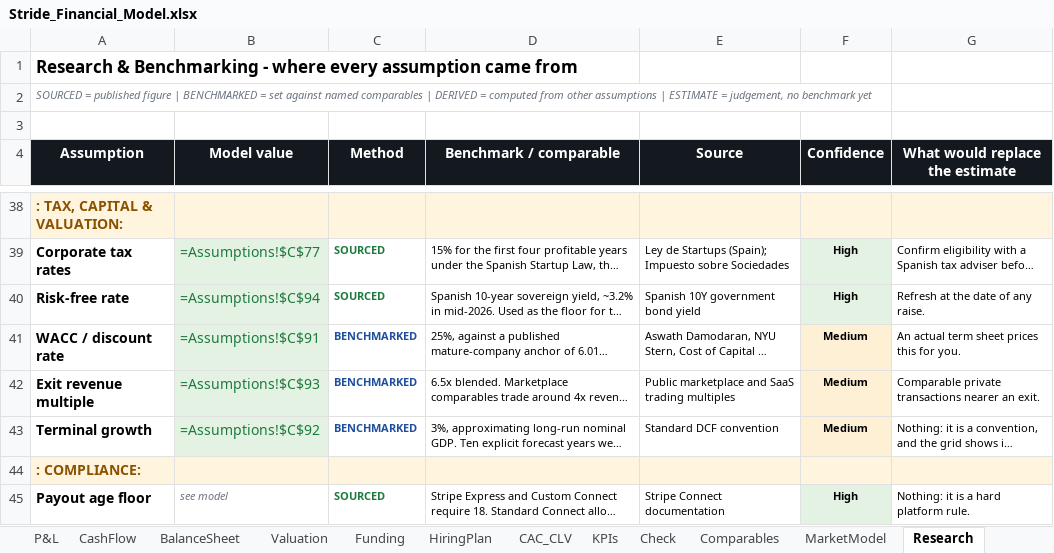
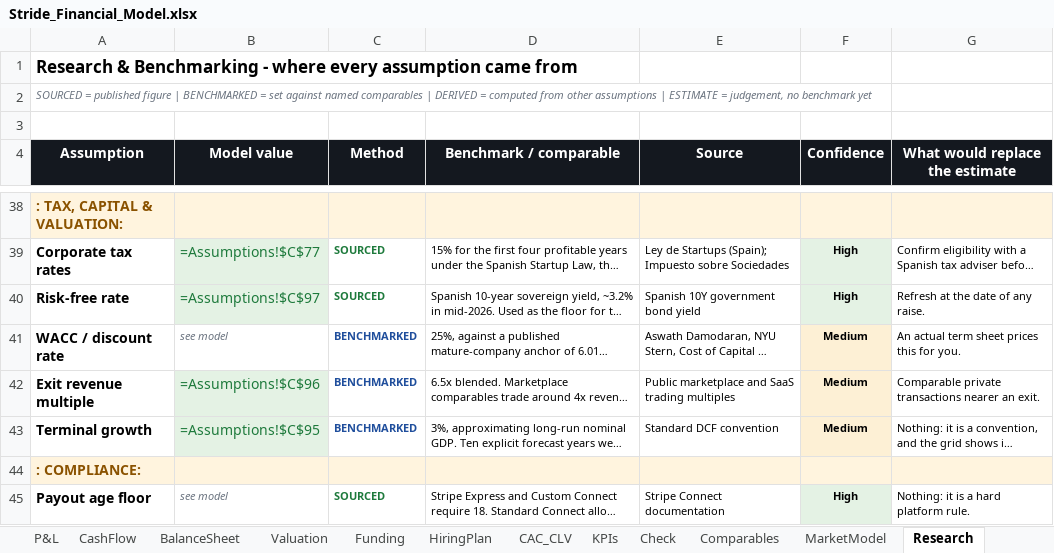
Before and after one commit to jadzoghaib/stride, an Excel workbook: business-plan/Stride_Financial_Model.xlsx, sheet Research, drawn as a sheet; only a part is shown, gaps mark what is left out; long unchanged cells end in …; values as stored, in another font and other column widths than the file's, no borders; formulas without a stored value are shown as written; the diff names each change by its address in the sheet, - before the commit and + after, or states it on an @@ line.

```diff
--- a/business-plan/Stride_Financial_Model.xlsx (sheet Research)
+++ b/business-plan/Stride_Financial_Model.xlsx (sheet Research)
-B40 (Model value): =Assumptions!$C$94
+B40 (Model value): =Assumptions!$C$97
-B41 (Model value): =Assumptions!$C$91
+B41 (Model value): see model
@@ B41 fill: #E4F2E4 → none, italic: off → on, text colour: #1E7A3C → #6B7480, text size: smaller @@
-B42 (Model value): =Assumptions!$C$93
+B42 (Model value): =Assumptions!$C$96
-B43 (Model value): =Assumptions!$C$92
+B43 (Model value): =Assumptions!$C$95
```
Also changed, not shown: sheet Assumptions, sheet Valuation, 6 other files.
